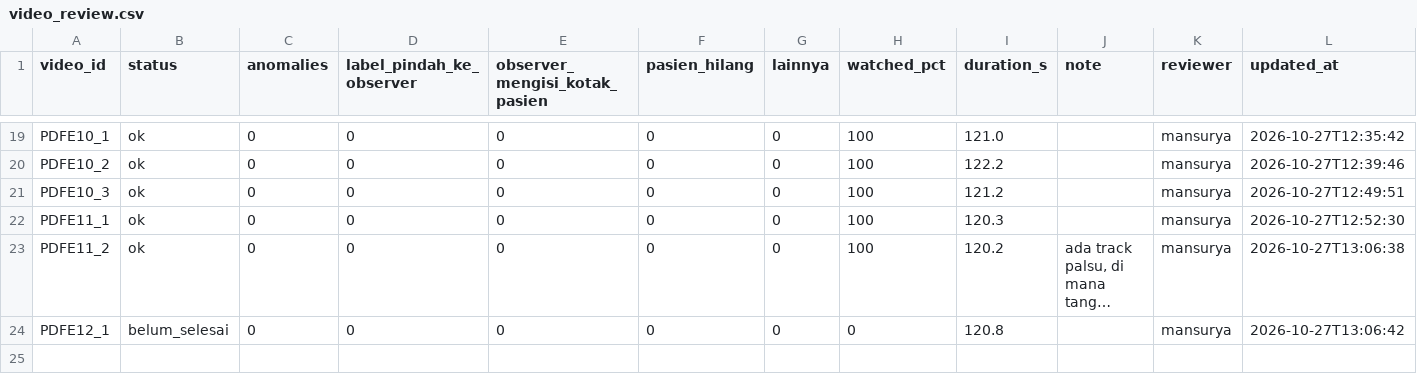
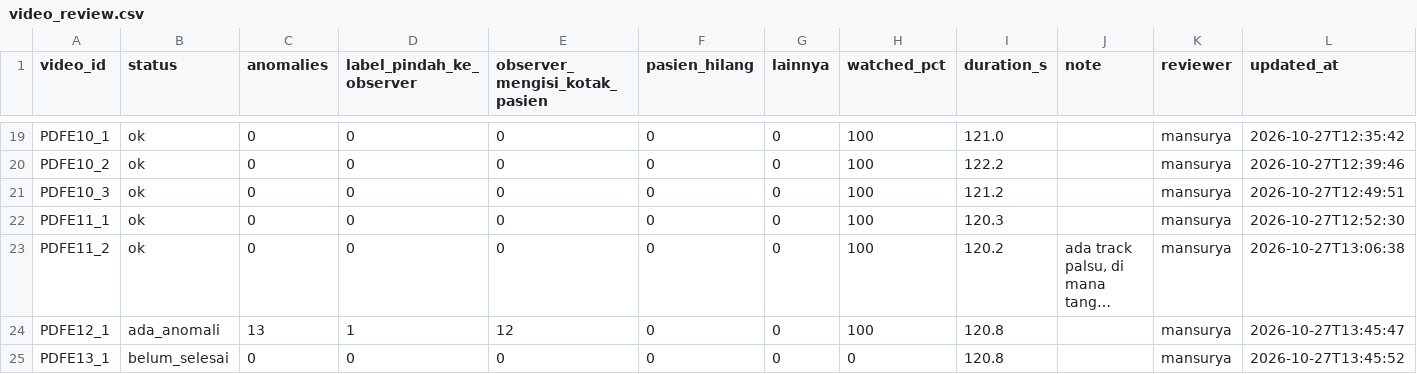
Before and after one commit to ZenseNo2/SE_ParkinsonFOG, a CSV file: outputs/02b_analysis/balanced_s2_det0.1/identity/video_review.csv, drawn as a sheet; only a part is shown, gaps mark what is left out; long unchanged cells end in …; the diff names each change by its address in the sheet, - before the commit and + after, or states it on an @@ line.

```diff
--- a/outputs/02b_analysis/balanced_s2_det0.1/identity/video_review.csv
+++ b/outputs/02b_analysis/balanced_s2_det0.1/identity/video_review.csv
-B24 (status): belum_selesai
+B24 (status): ada_anomali
-C24 (anomalies): 0
+C24 (anomalies): 13
-D24 (label_pindah_ke_observer): 0
+D24 (label_pindah_ke_observer): 1
-E24 (observer_mengisi_kotak_pasien): 0
+E24 (observer_mengisi_kotak_pasien): 12
-H24 (watched_pct): 0
+H24 (watched_pct): 100
-L24 (updated_at): 2026-10-27T13:06:42
+L24 (updated_at): 2026-10-27T13:45:47
+row 25: PDFE13_1 | belum_selesai | 0 | 0 | 0 | 0 | 0 | 0 | 120.8 |  | mansurya | 2026-10-27T13:45:52
```
Also changed, not shown: outputs/02b_analysis/balanced_s2_det0.1/identity/anomaly_review.csv, outputs/02b_analysis/balanced_s2_det0.1/identity/suspect_review.csv, 3 other files.
